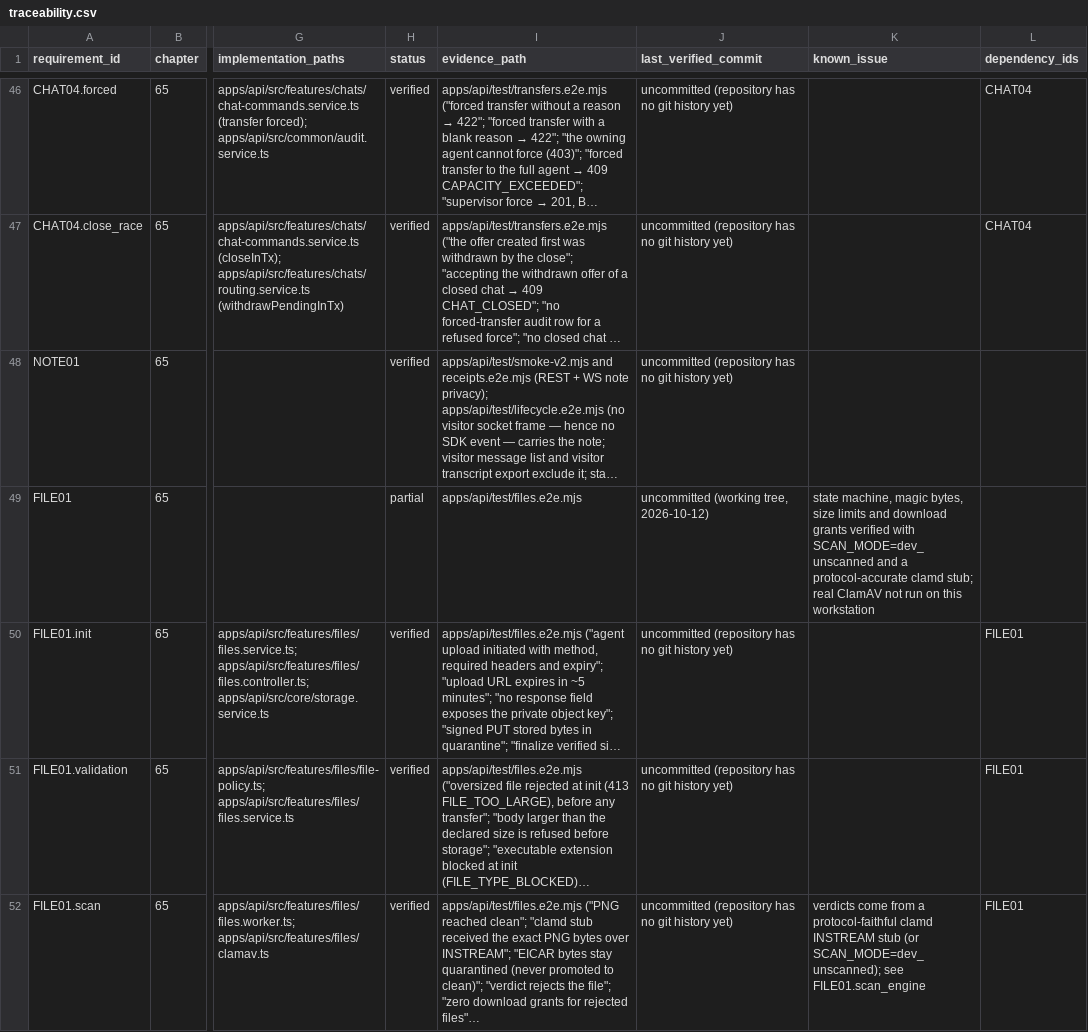
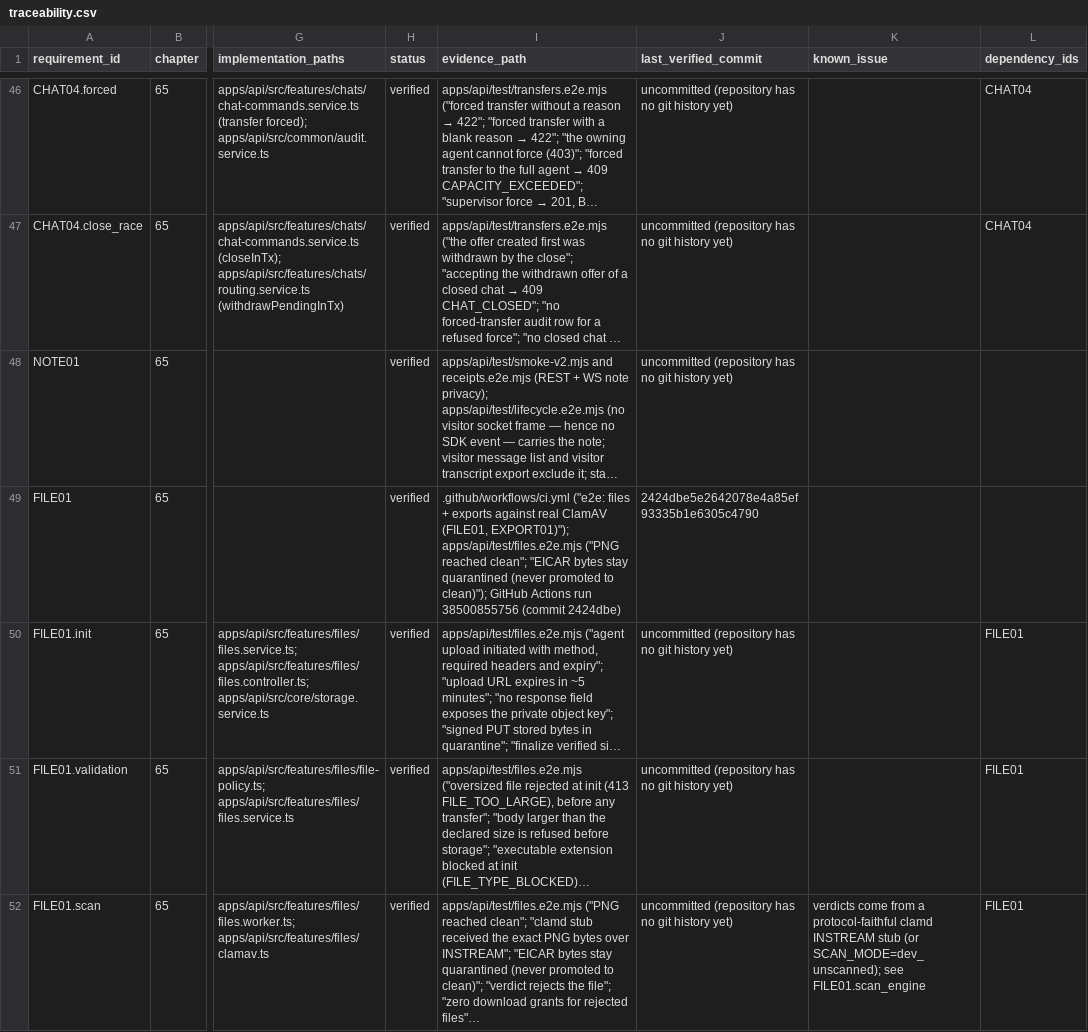
Before and after one commit to ryanthomas57/talkivio, a CSV file: docs/traceability.csv, drawn as a sheet; only a part is shown, gaps mark what is left out; long unchanged cells end in …; the diff covers the shown part only; the diff names each change by its address in the sheet, - before the commit and + after, or states it on an @@ line.

```diff
--- a/docs/traceability.csv
+++ b/docs/traceability.csv
-H49 (status): partial
+H49 (status): verified
-I49 (evidence_path): apps/api/test/files.e2e.mjs
+I49 (evidence_path): .github/workflows/ci.yml ("e2e: files + exports against real ClamAV (FILE01, EXPORT01)"); apps/api/test/files.e2e.mjs ("PNG reached clean"; "EICAR bytes stay quarantined (never promoted to clean)"); GitHub Actions run 38500855756 (commit 2424dbe)
-J49 (last_verified_commit): uncommitted (working tree, 2026-10-12)
+J49 (last_verified_commit): 2424dbe5e2642078e4a85ef93335b1e6305c4790
-K49 (known_issue): state machine, magic bytes, size limits and download grants verified with SCAN_MODE=dev_unscanned and a protocol-accurate clamd stub; real ClamAV not run on this workstation
+K49 (known_issue): (empty)
```
Also changed, not shown: 51 edited cells elsewhere in this file, 34 other files.
